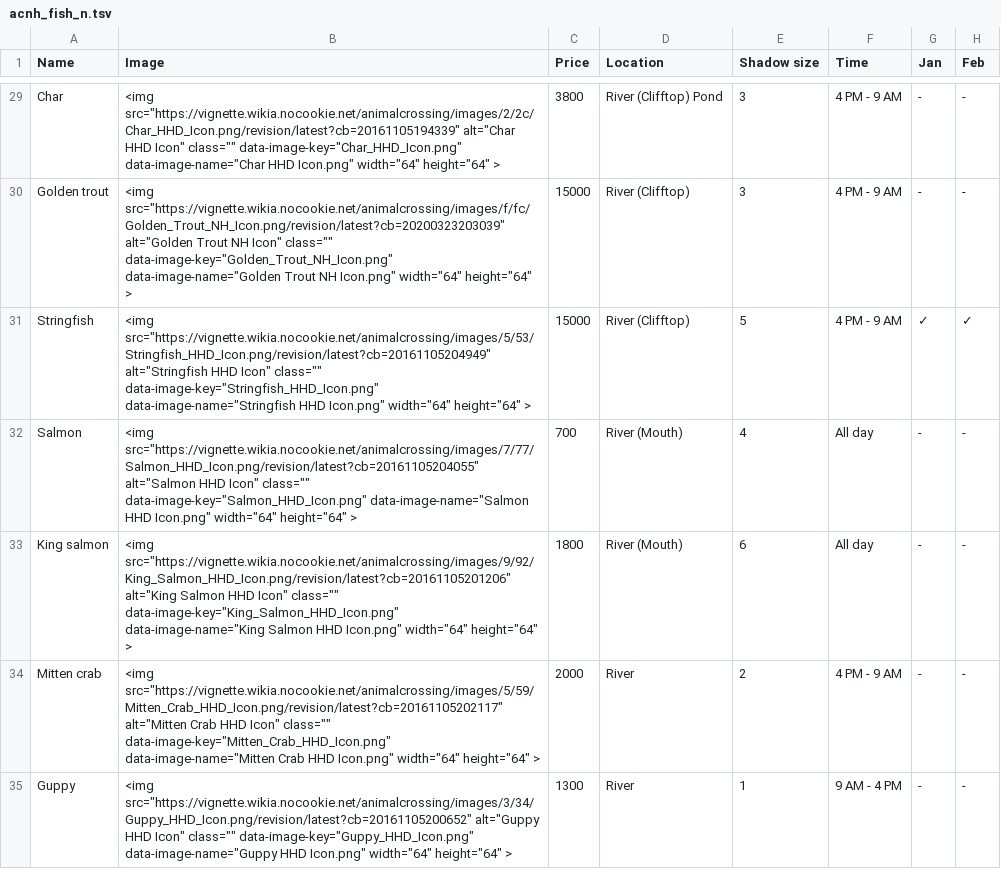
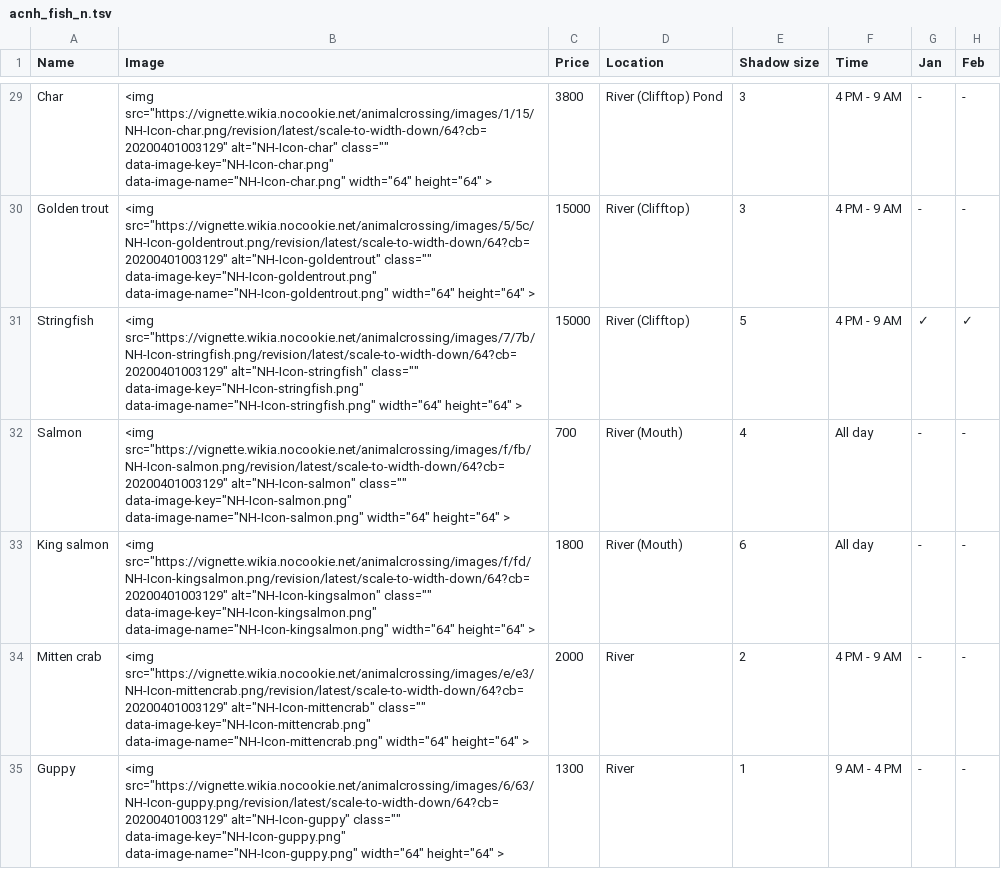
Before and after one commit to chendaniely/animal_crossing, a TSV file: data/original/acnh_fish_n.tsv, drawn as a sheet; only a part is shown, gaps mark what is left out; the diff covers the shown part only; the diff names each change by its address in the sheet, - before the commit and + after, or states it on an @@ line.

Commit message:
re-scrape data and reparse html or phantomjs tables

```diff
--- a/data/original/acnh_fish_n.tsv
+++ b/data/original/acnh_fish_n.tsv
-B29 (Image): <img src="https://vignette.wikia.nocookie.net/animalcrossing/images/2/2c/Char_HHD_Icon.png/revision/latest?cb=20161105194339" alt="Char HHD Icon" class="" data-image-key="Char_HHD_Icon.png" data-image-name="Char HHD Icon.png" width="64" height="64"…
+B29 (Image): <img src="https://vignette.wikia.nocookie.net/animalcrossing/images/1/15/NH-Icon-char.png/revision/latest/scale-to-width-down/64?cb=20200401003129" alt="NH-Icon-char" class="" data-image-key="NH-Icon-char.png" data-image-name="NH-Icon-char.png" width="64" height="64"…
-B30 (Image): <img src="https://vignette.wikia.nocookie.net/animalcrossing/images/f/fc/Golden_Trout_NH_Icon.png/revision/latest?cb=20200323203039" alt="Golden Trout NH Icon" class="" data-image-key="Golden_Trout_NH_Icon.png" data-image-name="Golden Trout NH Icon.png" width="64" height="64"…
+B30 (Image): <img src="https://vignette.wikia.nocookie.net/animalcrossing/images/5/5c/NH-Icon-goldentrout.png/revision/latest/scale-to-width-down/64?cb=20200401003129" alt="NH-Icon-goldentrout" class="" data-image-key="NH-Icon-goldentrout.png" data-image-name="NH-Icon-goldentrout.png" width="64" height="64"…
-B31 (Image): <img src="https://vignette.wikia.nocookie.net/animalcrossing/images/5/53/Stringfish_HHD_Icon.png/revision/latest?cb=20161105204949" alt="Stringfish HHD Icon" class="" data-image-key="Stringfish_HHD_Icon.png" data-image-name="Stringfish HHD Icon.png" width="64" height="64"…
+B31 (Image): <img src="https://vignette.wikia.nocookie.net/animalcrossing/images/7/7b/NH-Icon-stringfish.png/revision/latest/scale-to-width-down/64?cb=20200401003129" alt="NH-Icon-stringfish" class="" data-image-key="NH-Icon-stringfish.png" data-image-name="NH-Icon-stringfish.png" width="64" height="64"…
-B32 (Image): <img src="https://vignette.wikia.nocookie.net/animalcrossing/images/7/77/Salmon_HHD_Icon.png/revision/latest?cb=20161105204055" alt="Salmon HHD Icon" class="" data-image-key="Salmon_HHD_Icon.png" data-image-name="Salmon HHD Icon.png" width="64" height="64"…
+B32 (Image): <img src="https://vignette.wikia.nocookie.net/animalcrossing/images/f/fb/NH-Icon-salmon.png/revision/latest/scale-to-width-down/64?cb=20200401003129" alt="NH-Icon-salmon" class="" data-image-key="NH-Icon-salmon.png" data-image-name="NH-Icon-salmon.png" width="64" height="64"…
-B33 (Image): <img src="https://vignette.wikia.nocookie.net/animalcrossing/images/9/92/King_Salmon_HHD_Icon.png/revision/latest?cb=20161105201206" alt="King Salmon HHD Icon" class="" data-image-key="King_Salmon_HHD_Icon.png" data-image-name="King Salmon HHD Icon.png" width="64" height="64"…
+B33 (Image): <img src="https://vignette.wikia.nocookie.net/animalcrossing/images/f/fd/NH-Icon-kingsalmon.png/revision/latest/scale-to-width-down/64?cb=20200401003129" alt="NH-Icon-kingsalmon" class="" data-image-key="NH-Icon-kingsalmon.png" data-image-name="NH-Icon-kingsalmon.png" width="64" height="64"…
-B34 (Image): <img src="https://vignette.wikia.nocookie.net/animalcrossing/images/5/59/Mitten_Crab_HHD_Icon.png/revision/latest?cb=20161105202117" alt="Mitten Crab HHD Icon" class="" data-image-key="Mitten_Crab_HHD_Icon.png" data-image-name="Mitten Crab HHD Icon.png" width="64" height="64"…
+B34 (Image): <img src="https://vignette.wikia.nocookie.net/animalcrossing/images/e/e3/NH-Icon-mittencrab.png/revision/latest/scale-to-width-down/64?cb=20200401003129" alt="NH-Icon-mittencrab" class="" data-image-key="NH-Icon-mittencrab.png" data-image-name="NH-Icon-mittencrab.png" width="64" height="64"…
-B35 (Image): <img src="https://vignette.wikia.nocookie.net/animalcrossing/images/3/34/Guppy_HHD_Icon.png/revision/latest?cb=20161105200652" alt="Guppy HHD Icon" class="" data-image-key="Guppy_HHD_Icon.png" data-image-name="Guppy HHD Icon.png" width="64" height="64"…
+B35 (Image): <img src="https://vignette.wikia.nocookie.net/animalcrossing/images/6/63/NH-Icon-guppy.png/revision/latest/scale-to-width-down/64?cb=20200401003129" alt="NH-Icon-guppy" class="" data-image-key="NH-Icon-guppy.png" data-image-name="NH-Icon-guppy.png" width="64" height="64"…
```
Also changed, not shown: 79 edited cells elsewhere in this file, data/original/acnh_fish_s.tsv, 35 other files.
